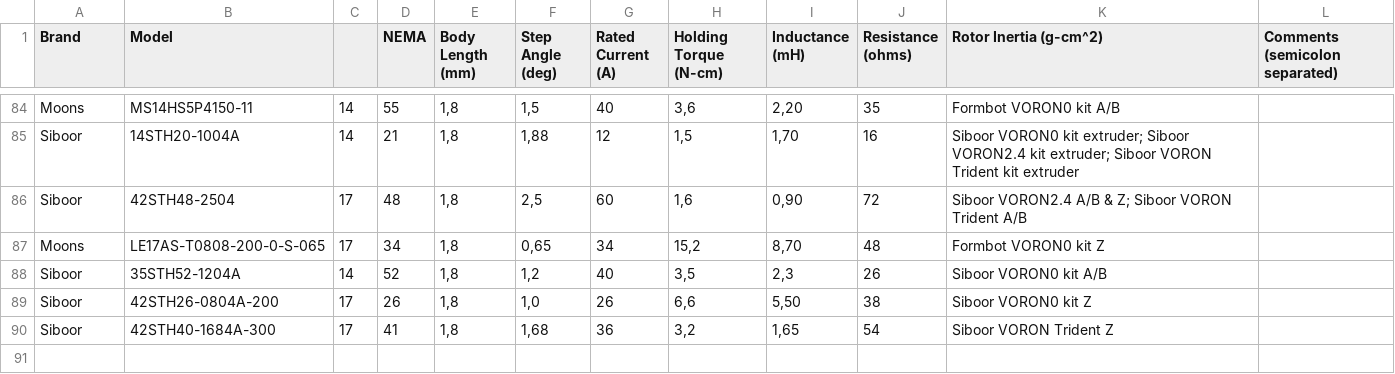
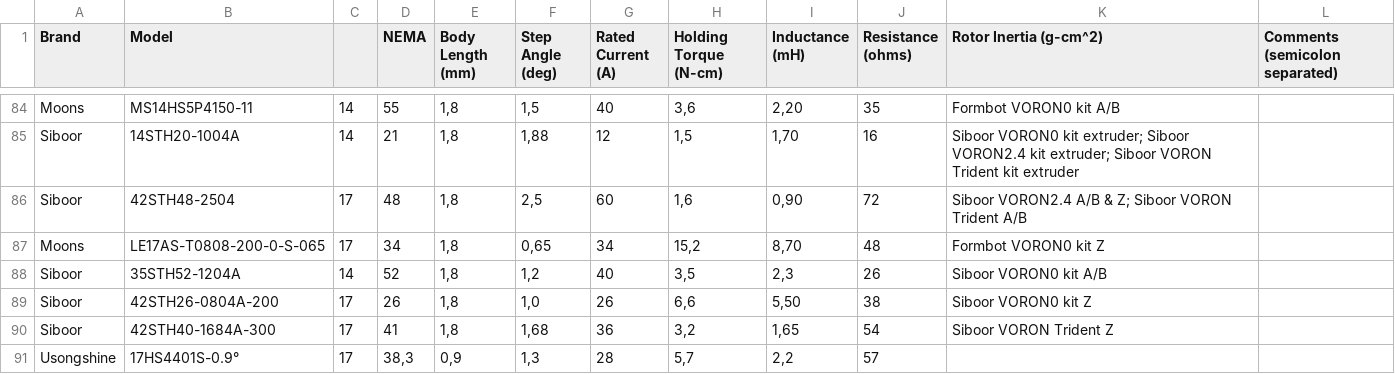
Before and after one commit to TheDevMinerTV/stepper-simulator, a CSV file: data/steppers.csv, drawn as a sheet; only a part is shown, gaps mark what is left out; the diff names each change by its address in the sheet, - before the commit and + after, or states it on an @@ line.

Commit message:
chore(stepper-db): add Usongshine 17HS4401S-0.9°

```diff
--- a/data/steppers.csv
+++ b/data/steppers.csv
+row 91: Usongshine | 17HS4401S-0.9° | 17 | 38,3 | 0,9 | 1,3 | 28 | 5,7 | 2,2 | 57
```
Also changed, not shown: 1 other file.
